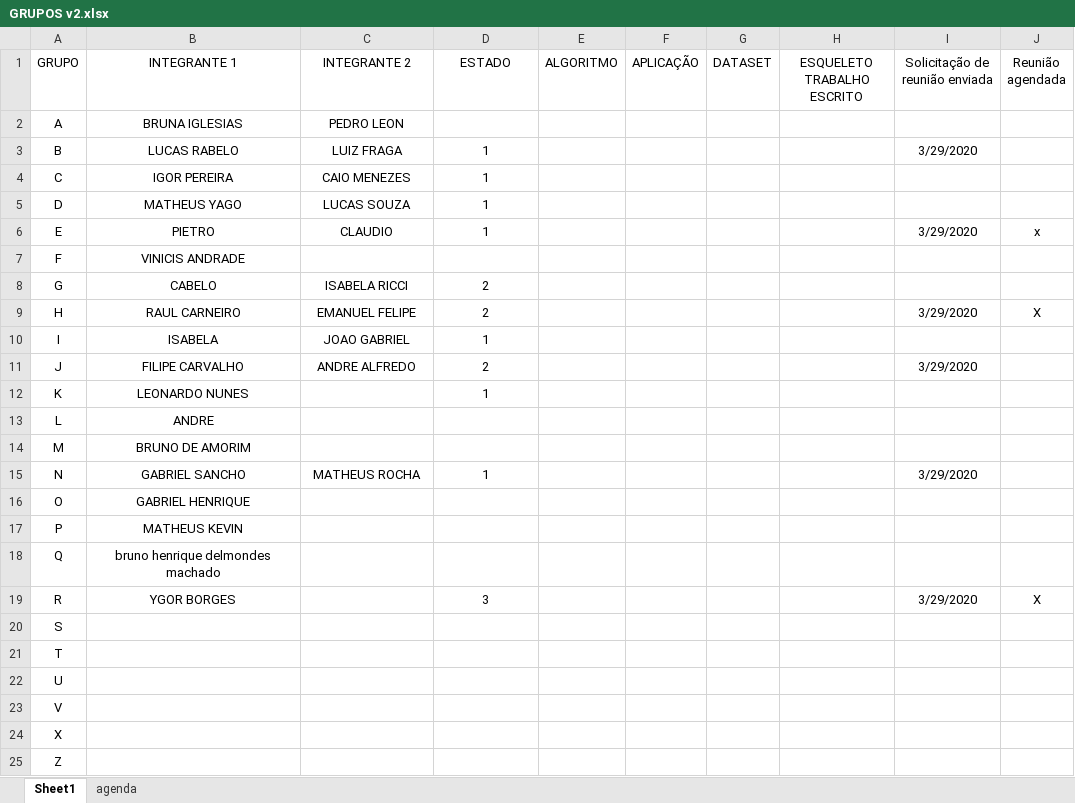
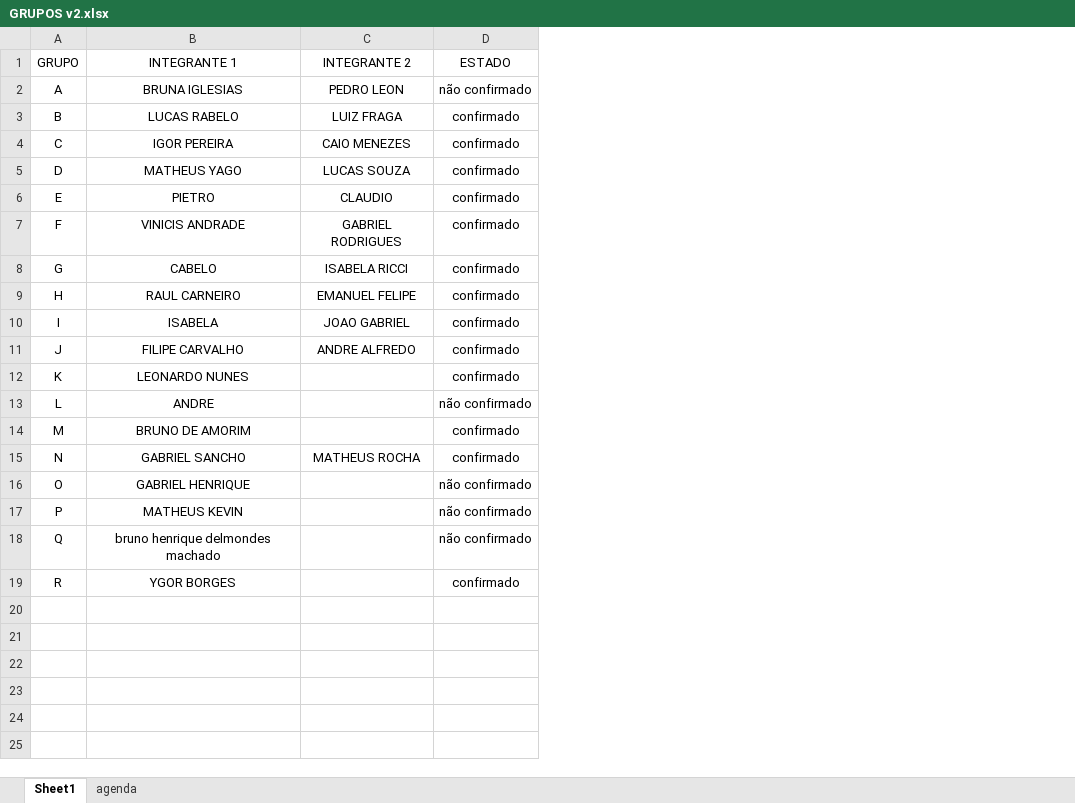
Before and after one commit to rambim/iesb, an Excel workbook: 2020_1/projeto_integrador/GRUPOS v2.xlsx, sheet Sheet1, drawn as a sheet; values as stored, in another font and other column widths than the file's, no borders; the diff names each change by its address in the sheet, - before the commit and + after, or states it on an @@ line.

```diff
--- a/2020_1/projeto_integrador/GRUPOS v2.xlsx (sheet Sheet1)
+++ b/2020_1/projeto_integrador/GRUPOS v2.xlsx (sheet Sheet1)
-column E (ALGORITMO), empty
-column F (APLICAÇÃO), empty
-column G (DATASET), empty
-column H (ESQUELETO TRABALHO ESCRITO), empty
-column I (Solicitação de reunião enviada), rows 3-19: 3/29/2020 |  |  | 3/29/2020 |  |  | 3/29/2020 |  | 3/29/2020 |  |  |  | 3/29/2020 |  |  |  | 3/29/2020
-column J (Reunião agendada), rows 6-19: x |  |  | X |  |  |  |  |  |  |  |  |  | X
-D2 (ESTADO): (empty)
+D2 (ESTADO): não confirmado
-D3:D6 (ESTADO): 1
+D3:D6 (ESTADO): confirmado
-C7 (INTEGRANTE 2): (empty)
+C7 (INTEGRANTE 2): GABRIEL RODRIGUES
-D7 (ESTADO): (empty)
+D7 (ESTADO): confirmado
-D8:D9 (ESTADO): 2
+D8:D9 (ESTADO): confirmado
-D10 (ESTADO): 1
+D10 (ESTADO): confirmado
-D11 (ESTADO): 2
+D11 (ESTADO): confirmado
-D12 (ESTADO): 1
+D12 (ESTADO): confirmado
-D13 (ESTADO): (empty)
+D13 (ESTADO): não confirmado
-D14 (ESTADO): (empty)
+D14 (ESTADO): confirmado
-D15 (ESTADO): 1
+D15 (ESTADO): confirmado
-D16:D18 (ESTADO): (empty)
+D16:D18 (ESTADO): não confirmado
-D19 (ESTADO): 3
+D19 (ESTADO): confirmado
-row 20: S
-row 21: T
-row 22: U
-row 23: V
-row 24: X
-row 25: Z
```
Also changed, not shown: sheet agenda, 14 other files.
